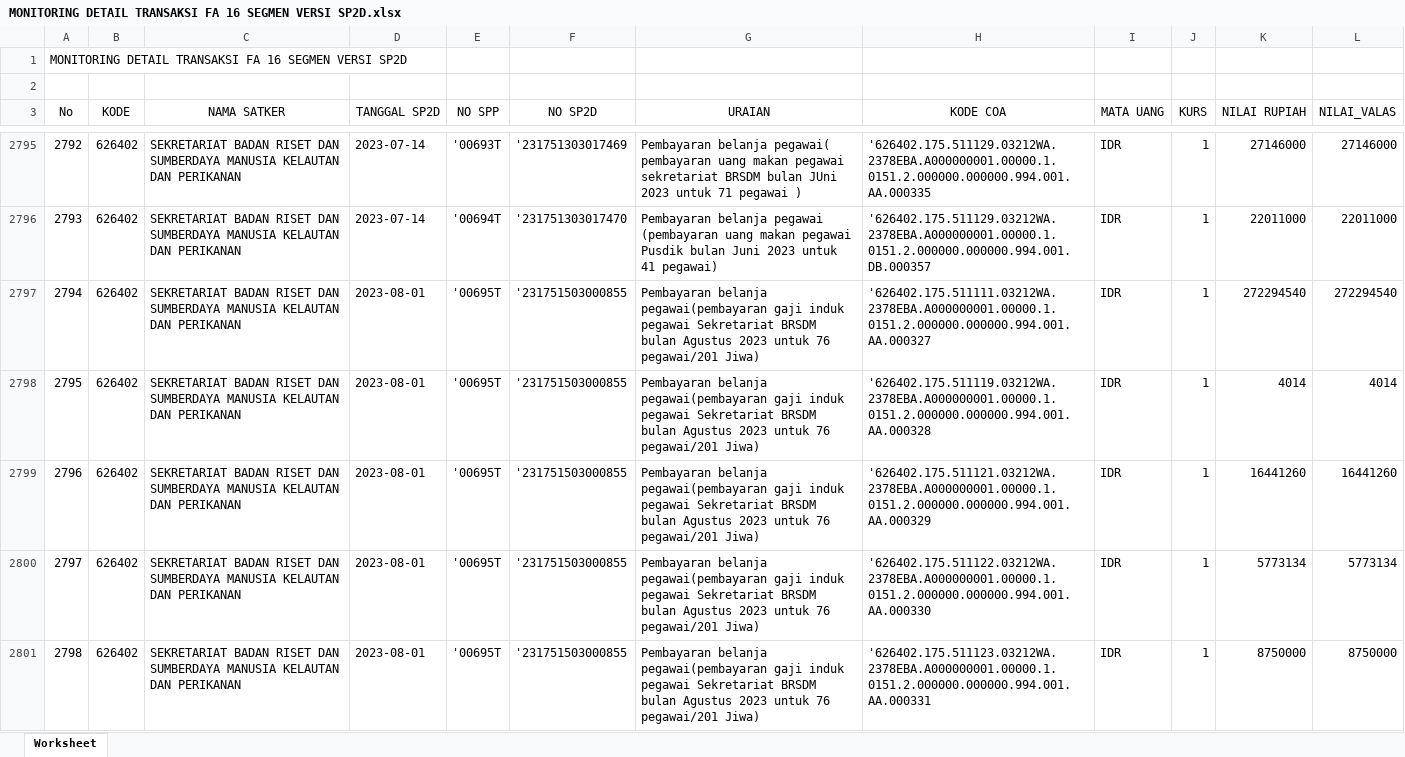
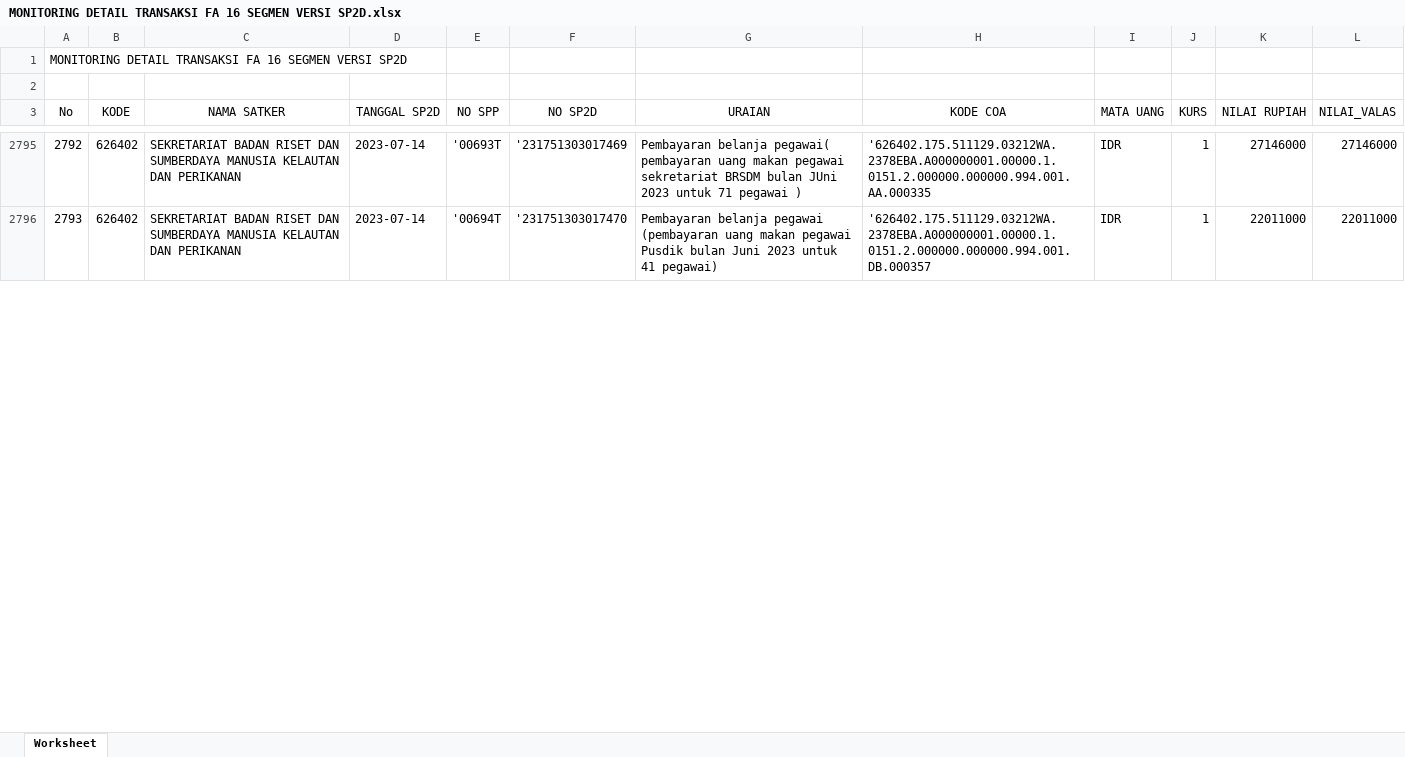
Before and after one commit to edimistiono/TA.2023, an Excel workbook: Database/MONITORING DETAIL TRANSAKSI FA 16 SEGMEN VERSI SP2D.xlsx, sheet Worksheet, drawn as a sheet; only a part is shown, gaps mark what is left out; values as stored, in another font and other column widths than the file's, no borders; the diff covers the shown part only; the diff names each change by its address in the sheet, - before the commit and + after, or states it on an @@ line.

```diff
--- a/Database/MONITORING DETAIL TRANSAKSI FA 16 SEGMEN VERSI SP2D.xlsx (sheet Worksheet)
+++ b/Database/MONITORING DETAIL TRANSAKSI FA 16 SEGMEN VERSI SP2D.xlsx (sheet Worksheet)
-row 2797: 2794 | 626402 | SEKRETARIAT BADAN RISET DAN SUMBERDAYA MANUSIA KELAUTAN DAN PERIKANAN | 2023-08-01 | '00695T | '231751503000855 | Pembayaran belanja pegawai(pembayaran gaji induk pegawai Sekretariat BRSDM bulan Agustus 2023 untuk 76 pegawai/201 Jiwa) | '626402.175.511111.03212WA.2378EBA.A000000001.00000.1.0151.2.000000.000000.994.001.AA.000327 | IDR | 1 | 272294540 | 272294540
-row 2798: 2795 | 626402 | SEKRETARIAT BADAN RISET DAN SUMBERDAYA MANUSIA KELAUTAN DAN PERIKANAN | 2023-08-01 | '00695T | '231751503000855 | Pembayaran belanja pegawai(pembayaran gaji induk pegawai Sekretariat BRSDM bulan Agustus 2023 untuk 76 pegawai/201 Jiwa) | '626402.175.511119.03212WA.2378EBA.A000000001.00000.1.0151.2.000000.000000.994.001.AA.000328 | IDR | 1 | 4014 | 4014
-row 2799: 2796 | 626402 | SEKRETARIAT BADAN RISET DAN SUMBERDAYA MANUSIA KELAUTAN DAN PERIKANAN | 2023-08-01 | '00695T | '231751503000855 | Pembayaran belanja pegawai(pembayaran gaji induk pegawai Sekretariat BRSDM bulan Agustus 2023 untuk 76 pegawai/201 Jiwa) | '626402.175.511121.03212WA.2378EBA.A000000001.00000.1.0151.2.000000.000000.994.001.AA.000329 | IDR | 1 | 16441260 | 16441260
-row 2800: 2797 | 626402 | SEKRETARIAT BADAN RISET DAN SUMBERDAYA MANUSIA KELAUTAN DAN PERIKANAN | 2023-08-01 | '00695T | '231751503000855 | Pembayaran belanja pegawai(pembayaran gaji induk pegawai Sekretariat BRSDM bulan Agustus 2023 untuk 76 pegawai/201 Jiwa) | '626402.175.511122.03212WA.2378EBA.A000000001.00000.1.0151.2.000000.000000.994.001.AA.000330 | IDR | 1 | 5773134 | 5773134
-row 2801: 2798 | 626402 | SEKRETARIAT BADAN RISET DAN SUMBERDAYA MANUSIA KELAUTAN DAN PERIKANAN | 2023-08-01 | '00695T | '231751503000855 | Pembayaran belanja pegawai(pembayaran gaji induk pegawai Sekretariat BRSDM bulan Agustus 2023 untuk 76 pegawai/201 Jiwa) | '626402.175.511123.03212WA.2378EBA.A000000001.00000.1.0151.2.000000.000000.994.001.AA.000331 | IDR | 1 | 8750000 | 8750000
```
Also changed, not shown: 28 removed rows and row numbers in column A elsewhere in this sheet, Database/SP2D.xlsx, 1 other file.
